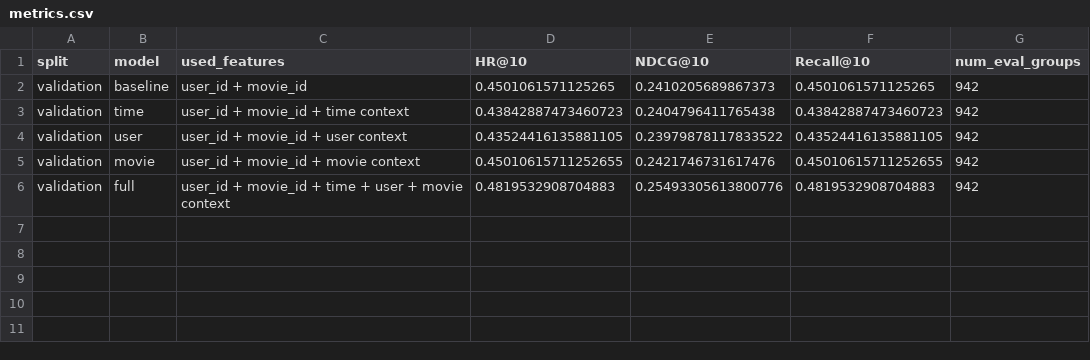
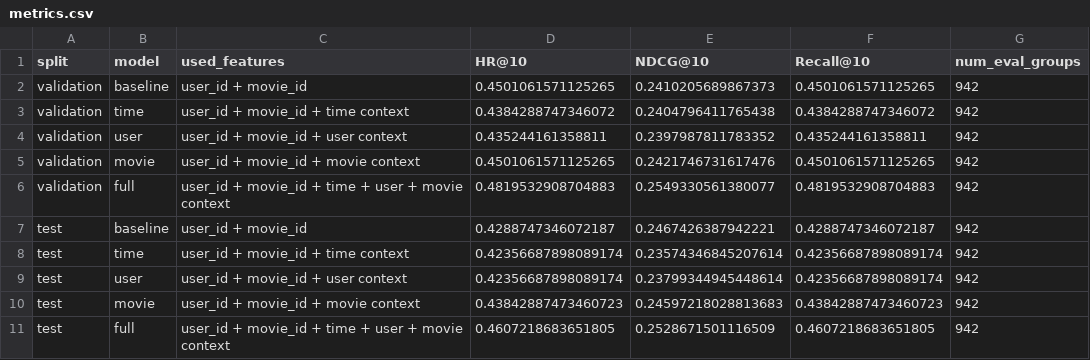
Before and after one commit to mehdiK05/Context-Aware-Recommender-System, a CSV file: results/metrics.csv, drawn as a sheet.

```diff
--- a/results/metrics.csv
+++ b/results/metrics.csv
@@ -2,5 +2,10 @@ split,model,used_features,HR@10,NDCG@10,Recall@10,num_eval_groups
 validation,baseline,user_id + movie_id,0.4501061571125265,0.2410205689867373,0.4501061571125265,942
-validation,time,user_id + movie_id + time context,0.43842887473460723,0.2404796411765438,0.43842887473460723,942
-validation,user,user_id + movie_id + user context,0.43524416135881105,0.23979878117833522,0.43524416135881105,942
-validation,movie,user_id + movie_id + movie context,0.45010615711252655,0.2421746731617476,0.45010615711252655,942
-validation,full,user_id + movie_id + time + user + movie context,0.4819532908704883,0.25493305613800776,0.4819532908704883,942
+validation,time,user_id + movie_id + time context,0.4384288747346072,0.2404796411765438,0.4384288747346072,942
+validation,user,user_id + movie_id + user context,0.435244161358811,0.2397987811783352,0.435244161358811,942
+validation,movie,user_id + movie_id + movie context,0.4501061571125265,0.2421746731617476,0.4501061571125265,942
+validation,full,user_id + movie_id + time + user + movie context,0.4819532908704883,0.2549330561380077,0.4819532908704883,942
+test,baseline,user_id + movie_id,0.4288747346072187,0.2467426387942221,0.4288747346072187,942
+test,time,user_id + movie_id + time context,0.42356687898089174,0.23574346845207614,0.42356687898089174,942
+test,user,user_id + movie_id + user context,0.42356687898089174,0.23799344945448614,0.42356687898089174,942
+test,movie,user_id + movie_id + movie context,0.43842887473460723,0.24597218028813683,0.43842887473460723,942
+test,full,user_id + movie_id + time + user + movie context,0.4607218683651805,0.2528671501116509,0.4607218683651805,942
```
Also changed, not shown: 10 other files.
